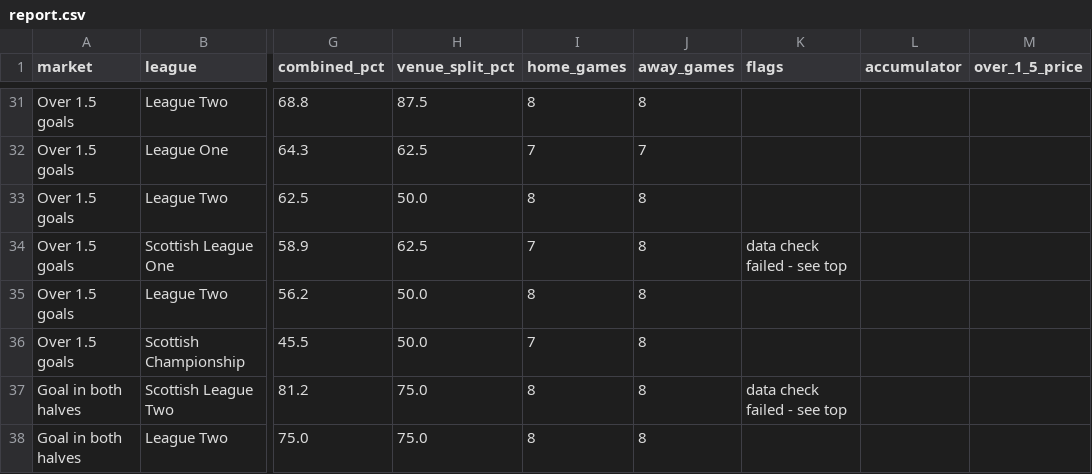
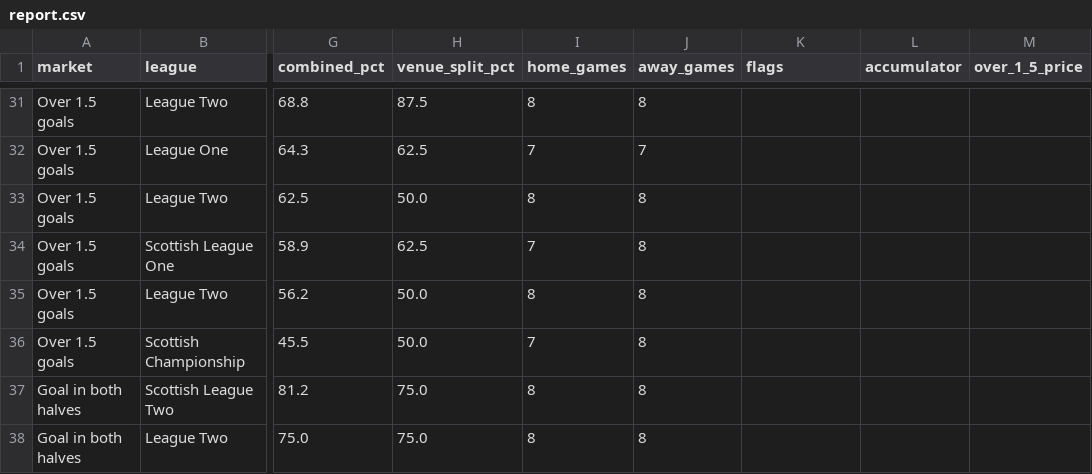
Before and after one commit to Pitchside-App26/pitchside-backend, a CSV file: football_goals/site/report.csv, drawn as a sheet; only a part is shown, gaps mark what is left out; the diff covers the shown part only; the diff names each change by its address in the sheet, - before the commit and + after, or states it on an @@ line.

```diff
--- a/football_goals/site/report.csv
+++ b/football_goals/site/report.csv
-K34 (flags): data check failed - see top
+K34 (flags): (empty)
-K37 (flags): data check failed - see top
+K37 (flags): (empty)
```
Also changed, not shown: 36 edited cells elsewhere in this file, football_goals/data/history.csv, 1 other file.
